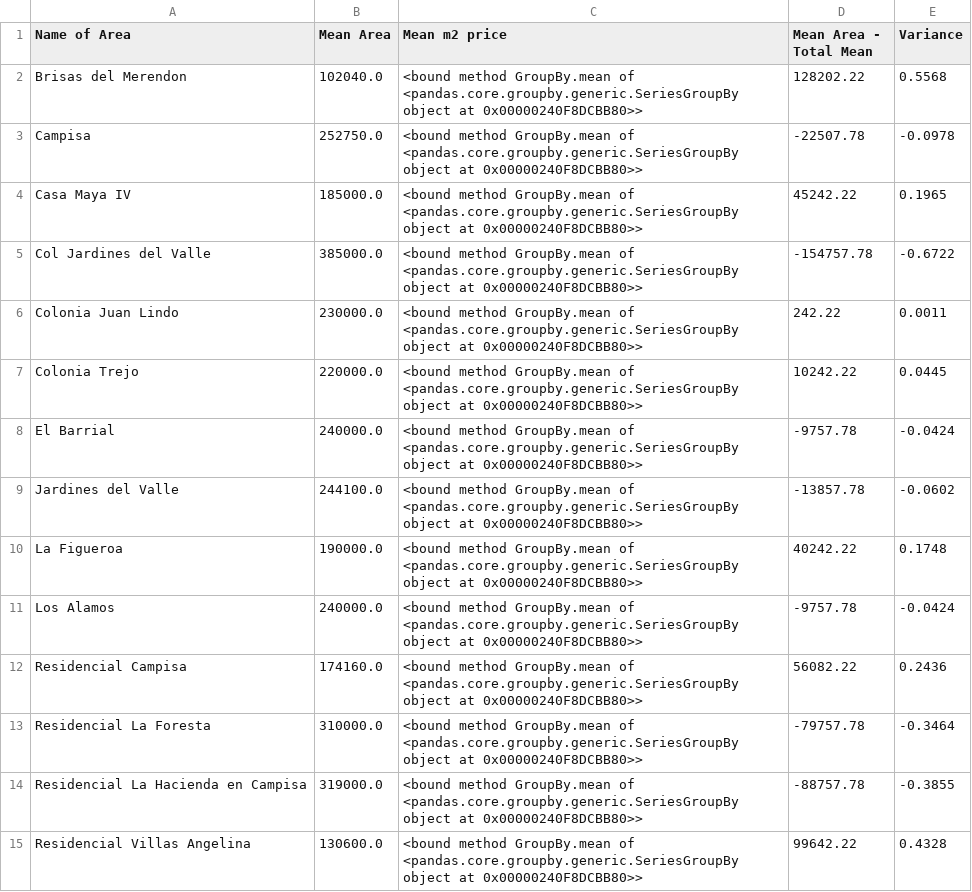
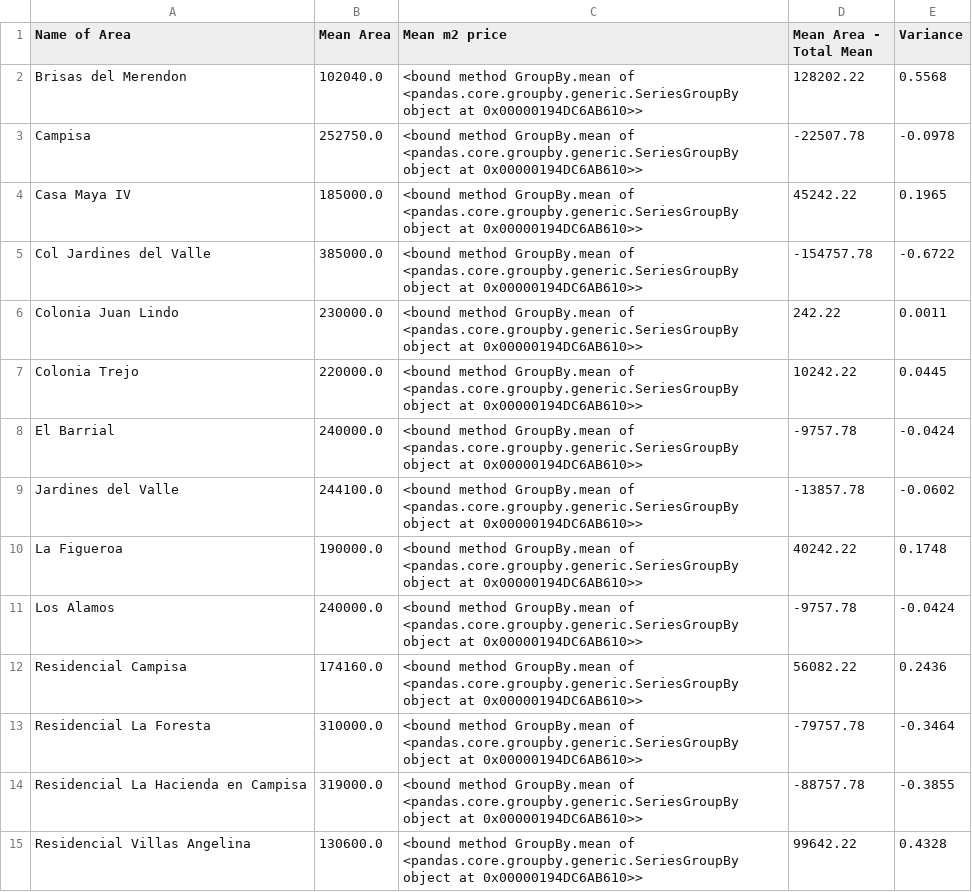
Before and after one commit to Jordanmatutel/sps-prices, a CSV file: Mean_Price_in_Area.csv, drawn as a sheet.

```diff
--- a/Mean_Price_in_Area.csv
+++ b/Mean_Price_in_Area.csv
@@ -1,15 +1,15 @@
 Name of Area,Mean Area,Mean m2 price,Mean Area - Total Mean,Variance
-Brisas del Merendon,102040.0,<bound method GroupBy.mean of <pandas.core.groupby.generic.SeriesGroupBy object at 0x00000240F8DCBB80>>,128202.22,0.5568
-Campisa,252750.0,<bound method GroupBy.mean of <pandas.core.groupby.generic.SeriesGroupBy object at 0x00000240F8DCBB80>>,-22507.78,-0.0978
-Casa Maya IV,185000.0,<bound method GroupBy.mean of <pandas.core.groupby.generic.SeriesGroupBy object at 0x00000240F8DCBB80>>,45242.22,0.1965
-Col Jardines del Valle,385000.0,<bound method GroupBy.mean of <pandas.core.groupby.generic.SeriesGroupBy object at 0x00000240F8DCBB80>>,-154757.78,-0.6722
-Colonia Juan Lindo,230000.0,<bound method GroupBy.mean of <pandas.core.groupby.generic.SeriesGroupBy object at 0x00000240F8DCBB80>>,242.22,0.0011
-Colonia Trejo,220000.0,<bound method GroupBy.mean of <pandas.core.groupby.generic.SeriesGroupBy object at 0x00000240F8DCBB80>>,10242.22,0.0445
-El Barrial,240000.0,<bound method GroupBy.mean of <pandas.core.groupby.generic.SeriesGroupBy object at 0x00000240F8DCBB80>>,-9757.78,-0.0424
-Jardines del Valle,244100.0,<bound method GroupBy.mean of <pandas.core.groupby.generic.SeriesGroupBy object at 0x00000240F8DCBB80>>,-13857.78,-0.0602
-La Figueroa,190000.0,<bound method GroupBy.mean of <pandas.core.groupby.generic.SeriesGroupBy object at 0x00000240F8DCBB80>>,40242.22,0.1748
-Los Alamos,240000.0,<bound method GroupBy.mean of <pandas.core.groupby.generic.SeriesGroupBy object at 0x00000240F8DCBB80>>,-9757.78,-0.0424
-Residencial Campisa,174160.0,<bound method GroupBy.mean of <pandas.core.groupby.generic.SeriesGroupBy object at 0x00000240F8DCBB80>>,56082.22,0.2436
-Residencial La Foresta,310000.0,<bound method GroupBy.mean of <pandas.core.groupby.generic.SeriesGroupBy object at 0x00000240F8DCBB80>>,-79757.78,-0.3464
-Residencial La Hacienda en Campisa,319000.0,<bound method GroupBy.mean of <pandas.core.groupby.generic.SeriesGroupBy object at 0x00000240F8DCBB80>>,-88757.78,-0.3855
-Residencial Villas Angelina,130600.0,<bound method GroupBy.mean of <pandas.core.groupby.generic.SeriesGroupBy object at 0x00000240F8DCBB80>>,99642.22,0.4328
+Brisas del Merendon,102040.0,<bound method GroupBy.mean of <pandas.core.groupby.generic.SeriesGroupBy object at 0x00000194DC6AB610>>,128202.22,0.5568
+Campisa,252750.0,<bound method GroupBy.mean of <pandas.core.groupby.generic.SeriesGroupBy object at 0x00000194DC6AB610>>,-22507.78,-0.0978
+Casa Maya IV,185000.0,<bound method GroupBy.mean of <pandas.core.groupby.generic.SeriesGroupBy object at 0x00000194DC6AB610>>,45242.22,0.1965
+Col Jardines del Valle,385000.0,<bound method GroupBy.mean of <pandas.core.groupby.generic.SeriesGroupBy object at 0x00000194DC6AB610>>,-154757.78,-0.6722
+Colonia Juan Lindo,230000.0,<bound method GroupBy.mean of <pandas.core.groupby.generic.SeriesGroupBy object at 0x00000194DC6AB610>>,242.22,0.0011
+Colonia Trejo,220000.0,<bound method GroupBy.mean of <pandas.core.groupby.generic.SeriesGroupBy object at 0x00000194DC6AB610>>,10242.22,0.0445
+El Barrial,240000.0,<bound method GroupBy.mean of <pandas.core.groupby.generic.SeriesGroupBy object at 0x00000194DC6AB610>>,-9757.78,-0.0424
+Jardines del Valle,244100.0,<bound method GroupBy.mean of <pandas.core.groupby.generic.SeriesGroupBy object at 0x00000194DC6AB610>>,-13857.78,-0.0602
+La Figueroa,190000.0,<bound method GroupBy.mean of <pandas.core.groupby.generic.SeriesGroupBy object at 0x00000194DC6AB610>>,40242.22,0.1748
+Los Alamos,240000.0,<bound method GroupBy.mean of <pandas.core.groupby.generic.SeriesGroupBy object at 0x00000194DC6AB610>>,-9757.78,-0.0424
+Residencial Campisa,174160.0,<bound method GroupBy.mean of <pandas.core.groupby.generic.SeriesGroupBy object at 0x00000194DC6AB610>>,56082.22,0.2436
+Residencial La Foresta,310000.0,<bound method GroupBy.mean of <pandas.core.groupby.generic.SeriesGroupBy object at 0x00000194DC6AB610>>,-79757.78,-0.3464
+Residencial La Hacienda en Campisa,319000.0,<bound method GroupBy.mean of <pandas.core.groupby.generic.SeriesGroupBy object at 0x00000194DC6AB610>>,-88757.78,-0.3855
+Residencial Villas Angelina,130600.0,<bound method GroupBy.mean of <pandas.core.groupby.generic.SeriesGroupBy object at 0x00000194DC6AB610>>,99642.22,0.4328
```
Also changed, not shown: Data.csv, 2 other files.
